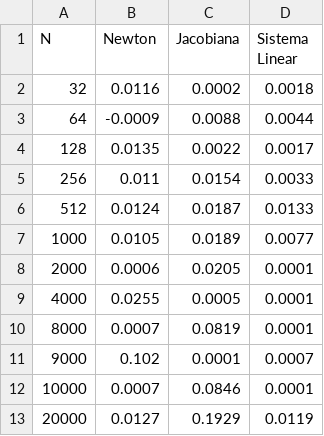
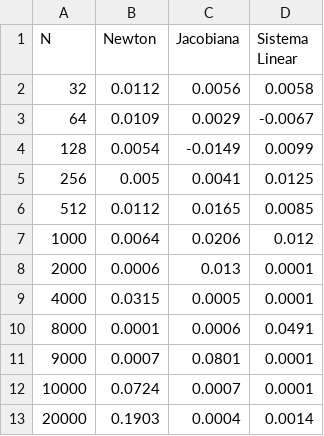
Before and after one commit to elisaeleoterio/intro-comp-cientifica, a CSV file: t1/otimizado/resultados_otimizados/dados_likwid_L2CACHE.csv, drawn as a sheet.

```diff
--- a/t1/otimizado/resultados_otimizados/dados_likwid_L2CACHE.csv
+++ b/t1/otimizado/resultados_otimizados/dados_likwid_L2CACHE.csv
@@ -1,13 +1,13 @@
 N, Newton, Jacobiana, Sistema Linear
-32,0.0116,0.0002,0.0018
-64,-0.0009,0.0088,0.0044
-128,0.0135,0.0022,0.0017
-256,0.011,0.0154,0.0033
-512,0.0124,0.0187,0.0133
-1000,0.0105,0.0189,0.0077
-2000,0.0006,0.0205,0.0001
-4000,0.0255,0.0005,0.0001
-8000,0.0007,0.0819,0.0001
-9000,0.102,0.0001,0.0007
-10000,0.0007,0.0846,0.0001
-20000,0.0127,0.1929,0.0119
+32,0.0112,0.0056,0.0058
+64,0.0109,0.0029,-0.0067
+128,0.0054,-0.0149,0.0099
+256,0.005,0.0041,0.0125
+512,0.0112,0.0165,0.0085
+1000,0.0064,0.0206,0.012
+2000,0.0006,0.013,0.0001
+4000,0.0315,0.0005,0.0001
+8000,0.0001,0.0006,0.0491
+9000,0.0007,0.0801,0.0001
+10000,0.0724,0.0007,0.0001
+20000,0.1903,0.0004,0.0014
```
Also changed, not shown: t1/otimizado/resultados_otimizados/dados_likwid_FLOPS_DP.csv, t1/otimizado/resultados_otimizados/dados_likwid_MEM.csv, 40 other files.
